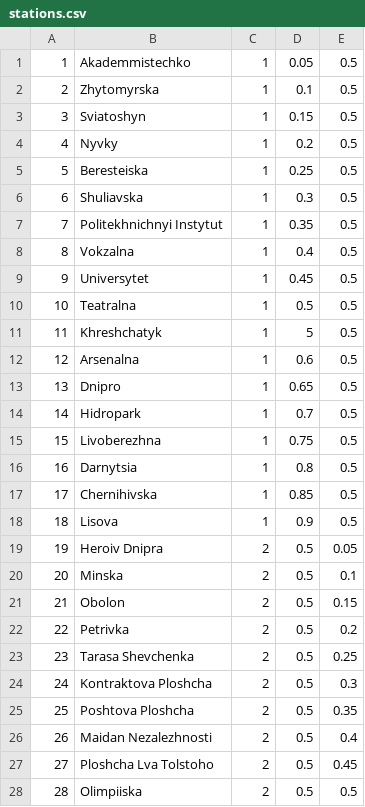
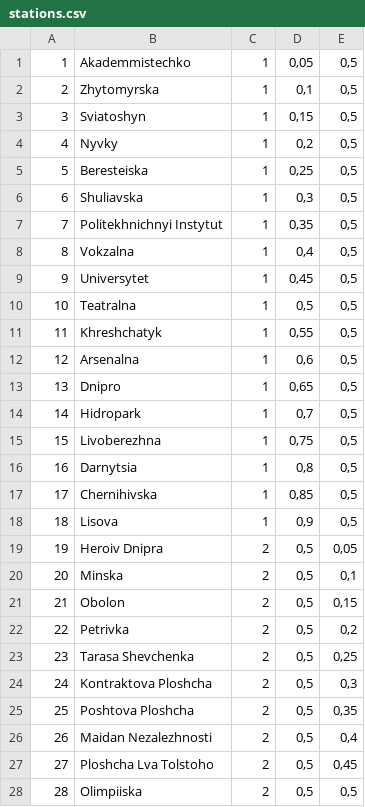
Before and after one commit to peikovakate/Metro-Navigation, a CSV file: Metro Navigation/data/stations.csv, drawn as a sheet; only a part is shown; the diff covers the shown part only.

```diff
--- a/Metro Navigation/data/stations.csv
+++ b/Metro Navigation/data/stations.csv
@@ -1,28 +1,28 @@
-1;Akademmistechko;1;0.05;0.5
-2;Zhytomyrska;1;0.1;0.5
-3;Sviatoshyn;1;0.15;0.5
-4;Nyvky;1;0.2;0.5
-5;Beresteiska;1;0.25;0.5
-6;Shuliavska;1;0.3;0.5
-7;Politekhnichnyi Instytut;1;0.35;0.5
-8;Vokzalna;1;0.4;0.5
-9;Universytet;1;0.45;0.5
-10;Teatralna;1;0.5;0.5
-11;Khreshchatyk;1;5;0.5
-12;Arsenalna;1;0.6;0.5
-13;Dnipro;1;0.65;0.5
-14;Hidropark;1;0.7;0.5
-15;Livoberezhna;1;0.75;0.5
-16;Darnytsia;1;0.8;0.5
-17;Chernihivska;1;0.85;0.5
-18;Lisova;1;0.9;0.5
-19;Heroiv Dnipra;2;0.5;0.05
-20;Minska;2;0.5;0.1
-21;Obolon;2;0.5;0.15
-22;Petrivka;2;0.5;0.2
-23;Tarasa Shevchenka;2;0.5;0.25
-24;Kontraktova Ploshcha;2;0.5;0.3
-25;Poshtova Ploshcha;2;0.5;0.35
-26;Maidan Nezalezhnosti;2;0.5;0.4
-27;Ploshcha Lva Tolstoho;2;0.5;0.45
-28;Olimpiiska;2;0.5;0.5
+1;Akademmistechko;1;0,05;0,5
+2;Zhytomyrska;1;0,1;0,5
+3;Sviatoshyn;1;0,15;0,5
+4;Nyvky;1;0,2;0,5
+5;Beresteiska;1;0,25;0,5
+6;Shuliavska;1;0,3;0,5
+7;Politekhnichnyi Instytut;1;0,35;0,5
+8;Vokzalna;1;0,4;0,5
+9;Universytet;1;0,45;0,5
+10;Teatralna;1;0,5;0,5
+11;Khreshchatyk;1;0,55;0,5
+12;Arsenalna;1;0,6;0,5
+13;Dnipro;1;0,65;0,5
+14;Hidropark;1;0,7;0,5
+15;Livoberezhna;1;0,75;0,5
+16;Darnytsia;1;0,8;0,5
+17;Chernihivska;1;0,85;0,5
+18;Lisova;1;0,9;0,5
+19;Heroiv Dnipra;2;0,5;0,05
+20;Minska;2;0,5;0,1
+21;Obolon;2;0,5;0,15
+22;Petrivka;2;0,5;0,2
+23;Tarasa Shevchenka;2;0,5;0,25
+24;Kontraktova Ploshcha;2;0,5;0,3
+25;Poshtova Ploshcha;2;0,5;0,35
+26;Maidan Nezalezhnosti;2;0,5;0,4
+27;Ploshcha Lva Tolstoho;2;0,5;0,45
+28;Olimpiiska;2;0,5;0,5
```
Also changed, not shown: 52 edited cells elsewhere in this file, 10 other files.
